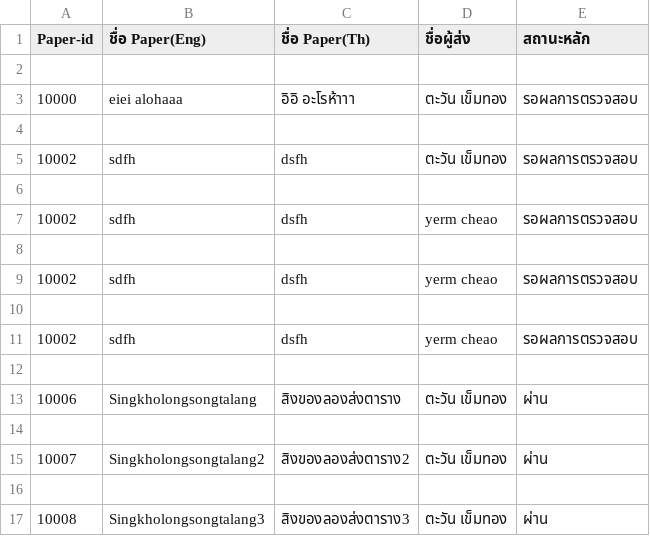
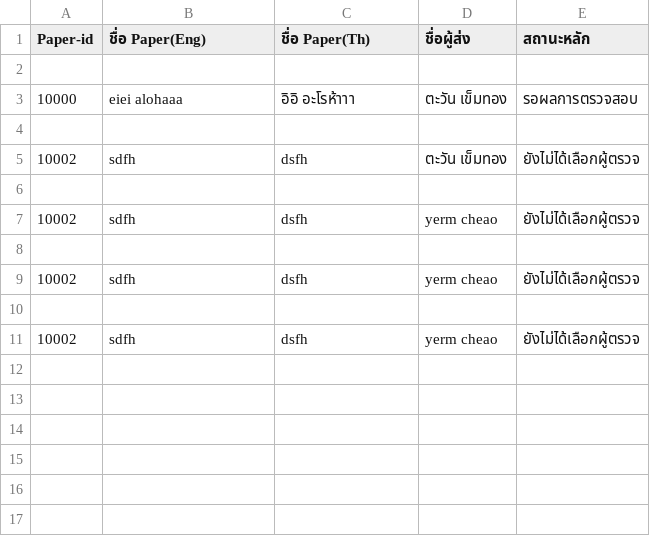
Before and after one commit to Supakoa/conferencewebsite, a CSV file: back/pages/server/report.csv, drawn as a sheet.

```diff
--- a/back/pages/server/report.csv
+++ b/back/pages/server/report.csv
@@ -4,14 +4,8 @@
 
-"10002","sdfh","dsfh","ตะวัน เข็มทอง"," รอผลการตรวจสอบ"
+"10002","sdfh","dsfh","ตะวัน เข็มทอง"," ยังไม่ได้เลือกผู้ตรวจ"
 
-"10002","sdfh","dsfh","yerm cheao"," รอผลการตรวจสอบ"
+"10002","sdfh","dsfh","yerm cheao"," ยังไม่ได้เลือกผู้ตรวจ"
 
-"10002","sdfh","dsfh","yerm cheao"," รอผลการตรวจสอบ"
+"10002","sdfh","dsfh","yerm cheao"," ยังไม่ได้เลือกผู้ตรวจ"
 
-"10002","sdfh","dsfh","yerm cheao"," รอผลการตรวจสอบ"
-
-"10006","Singkholongsongtalang","สิงของลองส่งตาราง","ตะวัน เข็มทอง"," ผ่าน"
-
-"10007","Singkholongsongtalang2","สิงของลองส่งตาราง2","ตะวัน เข็มทอง"," ผ่าน"
-
-"10008","Singkholongsongtalang3","สิงของลองส่งตาราง3","ตะวัน เข็มทอง"," ผ่าน"
+"10002","sdfh","dsfh","yerm cheao"," ยังไม่ได้เลือกผู้ตรวจ"
```
Also changed, not shown: 16 other files.
